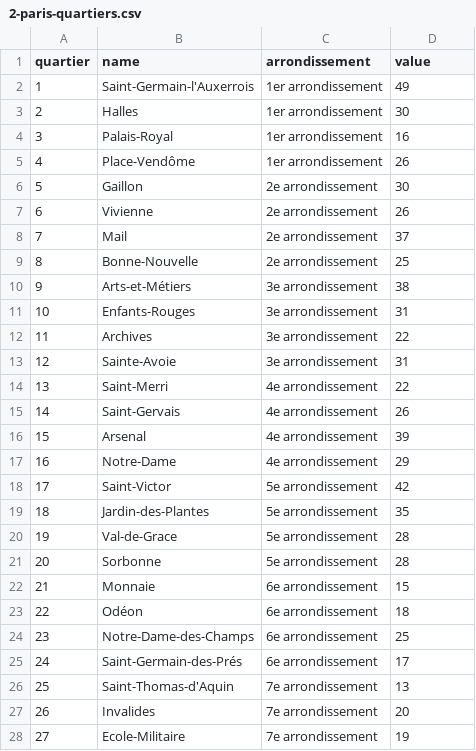
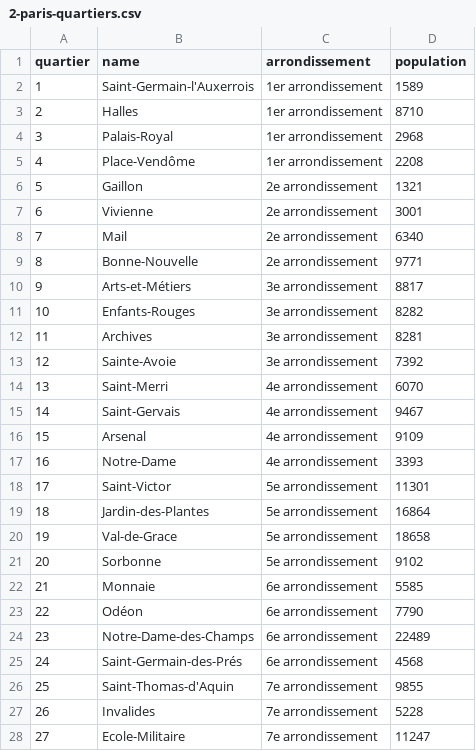
Before and after one commit to sandravizz/Report-DataViz, a CSV file: src/lib/data/figures/csv/2-paris-quartiers.csv, drawn as a sheet; only a part is shown; the diff covers the shown part only.

```diff
--- a/src/lib/data/figures/csv/2-paris-quartiers.csv
+++ b/src/lib/data/figures/csv/2-paris-quartiers.csv
@@ -1,28 +1,28 @@
-quartier,name,arrondissement,value
-1,Saint-Germain-l'Auxerrois,1er arrondissement,49
-2,Halles,1er arrondissement,30
-3,Palais-Royal,1er arrondissement,16
-4,Place-Vendôme,1er arrondissement,26
-5,Gaillon,2e arrondissement,30
-6,Vivienne,2e arrondissement,26
-7,Mail,2e arrondissement,37
-8,Bonne-Nouvelle,2e arrondissement,25
-9,Arts-et-Métiers,3e arrondissement,38
-10,Enfants-Rouges,3e arrondissement,31
-11,Archives,3e arrondissement,22
-12,Sainte-Avoie,3e arrondissement,31
-13,Saint-Merri,4e arrondissement,22
-14,Saint-Gervais,4e arrondissement,26
-15,Arsenal,4e arrondissement,39
-16,Notre-Dame,4e arrondissement,29
-17,Saint-Victor,5e arrondissement,42
-18,Jardin-des-Plantes,5e arrondissement,35
-19,Val-de-Grace,5e arrondissement,28
-20,Sorbonne,5e arrondissement,28
-21,Monnaie,6e arrondissement,15
-22,Odéon,6e arrondissement,18
-23,Notre-Dame-des-Champs,6e arrondissement,25
-24,Saint-Germain-des-Prés,6e arrondissement,17
-25,Saint-Thomas-d'Aquin,7e arrondissement,13
-26,Invalides,7e arrondissement,20
-27,Ecole-Militaire,7e arrondissement,19
+quartier,name,arrondissement,population
+1,Saint-Germain-l'Auxerrois,1er arrondissement,1589
+2,Halles,1er arrondissement,8710
+3,Palais-Royal,1er arrondissement,2968
+4,Place-Vendôme,1er arrondissement,2208
+5,Gaillon,2e arrondissement,1321
+6,Vivienne,2e arrondissement,3001
+7,Mail,2e arrondissement,6340
+8,Bonne-Nouvelle,2e arrondissement,9771
+9,Arts-et-Métiers,3e arrondissement,8817
+10,Enfants-Rouges,3e arrondissement,8282
+11,Archives,3e arrondissement,8281
+12,Sainte-Avoie,3e arrondissement,7392
+13,Saint-Merri,4e arrondissement,6070
+14,Saint-Gervais,4e arrondissement,9467
+15,Arsenal,4e arrondissement,9109
+16,Notre-Dame,4e arrondissement,3393
+17,Saint-Victor,5e arrondissement,11301
+18,Jardin-des-Plantes,5e arrondissement,16864
+19,Val-de-Grace,5e arrondissement,18658
+20,Sorbonne,5e arrondissement,9102
+21,Monnaie,6e arrondissement,5585
+22,Odéon,6e arrondissement,7790
+23,Notre-Dame-des-Champs,6e arrondissement,22489
+24,Saint-Germain-des-Prés,6e arrondissement,4568
+25,Saint-Thomas-d'Aquin,7e arrondissement,9855
+26,Invalides,7e arrondissement,5228
+27,Ecole-Militaire,7e arrondissement,11247
```
Also changed, not shown: 53 edited cells elsewhere in this file, src/lib/data/figures/csv/1-paris-arrondissements.csv, src/lib/data/figures/csv/3-paris-iris.csv, 20 other files.
